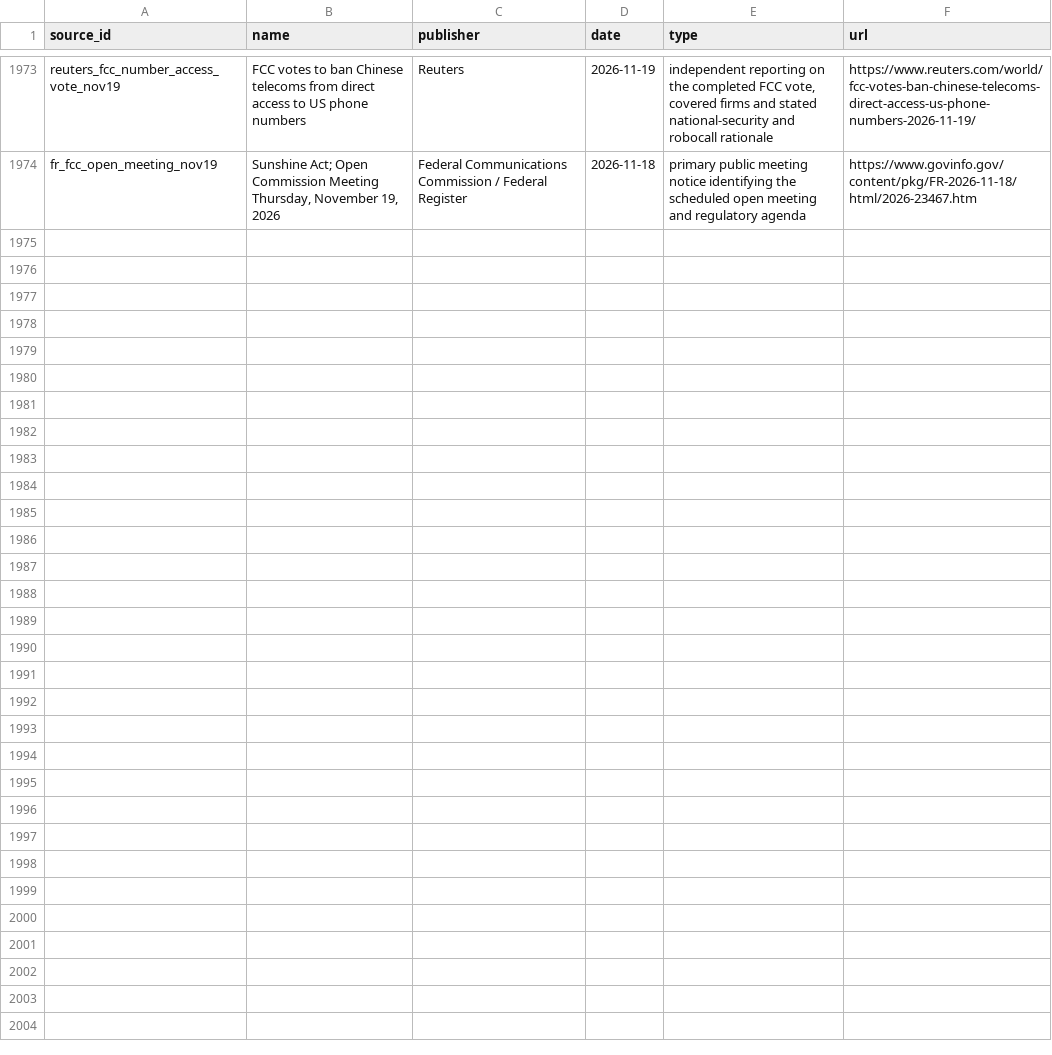
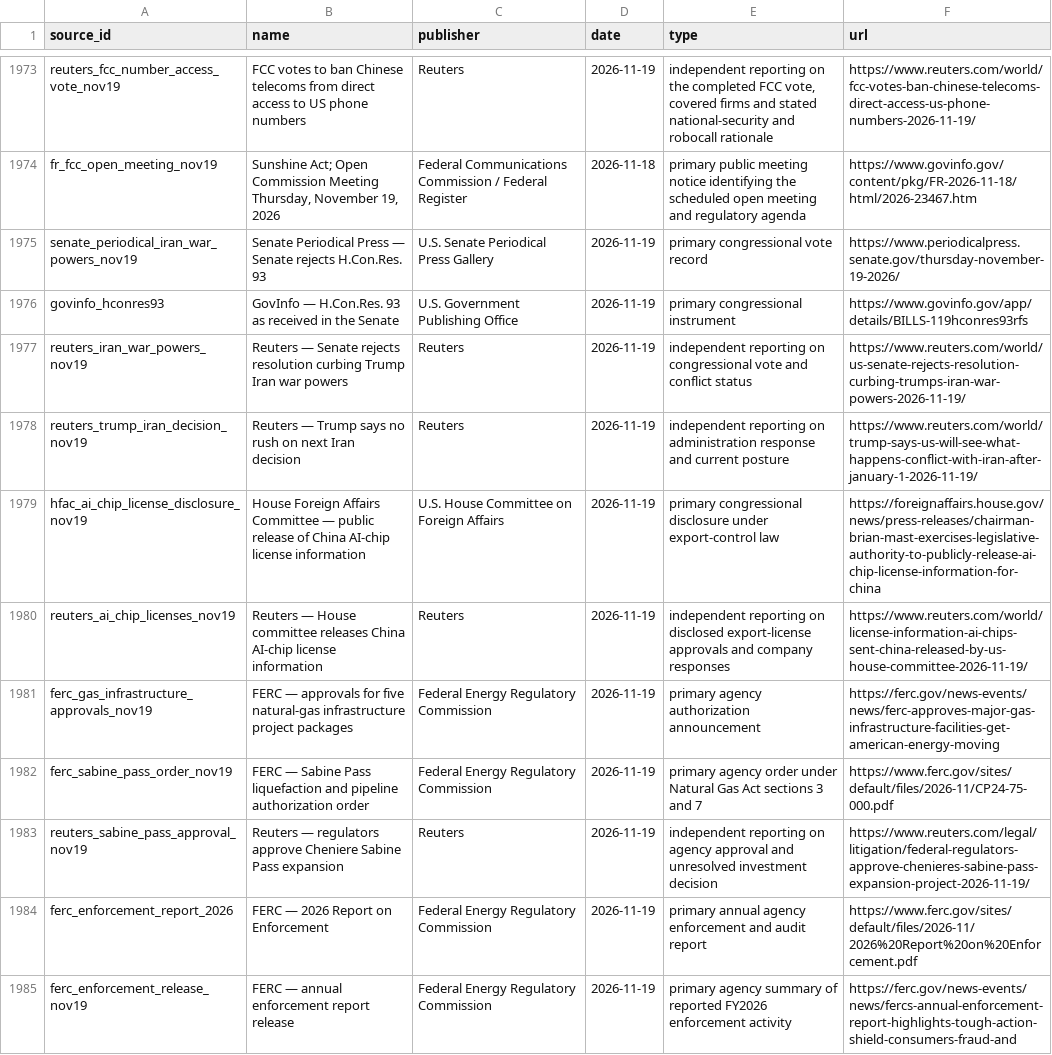
Before and after one commit to PauseBeforeHarmProtocol/the-record, a CSV file: data/source_ledger.csv, drawn as a sheet; only a part is shown, gaps mark what is left out; the diff names each change by its address in the sheet, - before the commit and + after, or states it on an @@ line.

Commit message:
Maintain national record through 2026-11-19 evening

```diff
--- a/data/source_ledger.csv
+++ b/data/source_ledger.csv
+row 1975: senate_periodical_iran_war_powers_nov19 | Senate Periodical Press — Senate rejects H.Con.Res. 93 | U.S. Senate Periodical Press Gallery | 2026-11-19 | primary congressional vote record | https://www.periodicalpress.senate.gov/thursday-november-19-2026/
+row 1976: govinfo_hconres93 | GovInfo — H.Con.Res. 93 as received in the Senate | U.S. Government Publishing Office | 2026-11-19 | primary congressional instrument | https://www.govinfo.gov/app/details/BILLS-119hconres93rfs
+row 1977: reuters_iran_war_powers_nov19 | Reuters — Senate rejects resolution curbing Trump Iran war powers | Reuters | 2026-11-19 | independent reporting on congressional vote and conflict status | https://www.reuters.com/world/us-senate-rejects-resolution-curbing-trumps-iran-war-powers-2026-11-19/
+row 1978: reuters_trump_iran_decision_nov19 | Reuters — Trump says no rush on next Iran decision | Reuters | 2026-11-19 | independent reporting on administration response and current posture | https://www.reuters.com/world/trump-says-us-will-see-what-happens-conflict-with-iran-after-january-1-2026-11-19/
+row 1979: hfac_ai_chip_license_disclosure_nov19 | House Foreign Affairs Committee — public release of China AI-chip license information | U.S. House Committee on Foreign Affairs | 2026-11-19 | primary congressional disclosure under export-control law | https://foreignaffairs.house.gov/news/press-releases/chairman-brian-mast-exercises-legislative-authority-to-publicly-release-ai-chip-license-information-for-china
+row 1980: reuters_ai_chip_licenses_nov19 | Reuters — House committee releases China AI-chip license information | Reuters | 2026-11-19 | independent reporting on disclosed export-license approvals and company responses | https://www.reuters.com/world/license-information-ai-chips-sent-china-released-by-us-house-committee-2026-11-19/
+row 1981: ferc_gas_infrastructure_approvals_nov19 | FERC — approvals for five natural-gas infrastructure project packages | Federal Energy Regulatory Commission | 2026-11-19 | primary agency authorization announcement | https://ferc.gov/news-events/news/ferc-approves-major-gas-infrastructure-facilities-get-american-energy-moving
+row 1982: ferc_sabine_pass_order_nov19 | FERC — Sabine Pass liquefaction and pipeline authorization order | Federal Energy Regulatory Commission | 2026-11-19 | primary agency order under Natural Gas Act sections 3 and 7 | https://www.ferc.gov/sites/default/files/2026-11/CP24-75-000.pdf
+row 1983: reuters_sabine_pass_approval_nov19 | Reuters — regulators approve Cheniere Sabine Pass expansion | Reuters | 2026-11-19 | independent reporting on agency approval and unresolved investment decision | https://www.reuters.com/legal/litigation/federal-regulators-approve-chenieres-sabine-pass-expansion-project-2026-11-19/
+row 1984: ferc_enforcement_report_2026 | FERC — 2026 Report on Enforcement | Federal Energy Regulatory Commission | 2026-11-19 | primary annual agency enforcement and audit report | https://www.ferc.gov/sites/default/files/2026-11/2026%20Report%20on%20Enforcement.pdf
+row 1985: ferc_enforcement_release_nov19 | FERC — annual enforcement report release | Federal Energy Regulatory Commission | 2026-11-19 | primary agency summary of reported FY2026 enforcement activity | https://ferc.gov/news-events/news/fercs-annual-enforcement-report-highlights-tough-action-shield-consumers-fraud-and
```
Also changed, not shown: 41 other files.
